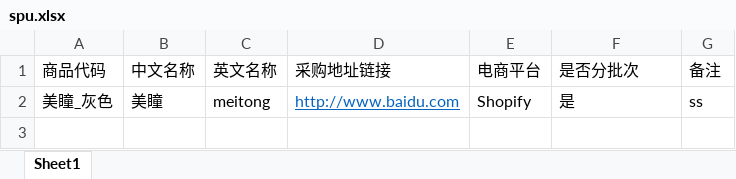
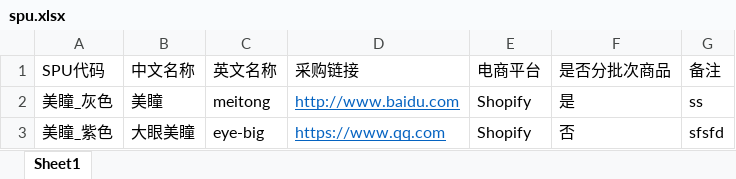
Before and after one commit to stray-animal/ttdeye-stock, an Excel workbook: excel/spu.xlsx, sheet Sheet1, drawn as a sheet; values as stored, in another font and other column widths than the file's, no borders; the diff names each change by its address in the sheet, - before the commit and + after, or states it on an @@ line.

```diff
--- a/excel/spu.xlsx (sheet Sheet1)
+++ b/excel/spu.xlsx (sheet Sheet1)
-A1: 商品代码
+A1: SPU代码
-D1: 采购地址链接
+D1: 采购链接
-F1: 是否分批次
+F1: 是否分批次商品
+row 3: 美瞳_紫色 | 大眼美瞳 | eye-big | https://www.qq.com | Shopify | 否 | sfsfd
```
Also changed, not shown: excel/sku-initial.xlsx.
